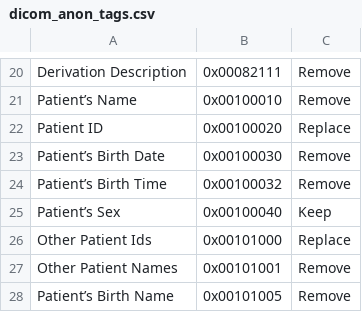
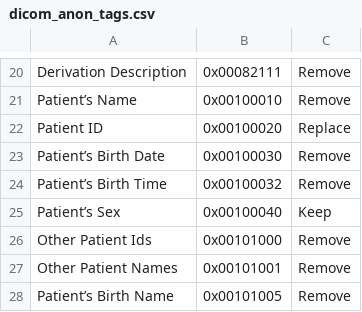
Before and after one commit to waltman/dicom_manipulation, a CSV file: anonymization/dicom_anon_tags.csv, drawn as a sheet; only a part is shown, gaps mark what is left out.

Commit message:
changed "Other Patient IDs" from replace to remove

```diff
--- a/anonymization/dicom_anon_tags.csv
+++ b/anonymization/dicom_anon_tags.csv
@@ -25,3 +25,3 @@ Patient’s Birth Time,0x00100032,Remove
 Patient’s Sex,0x00100040,Keep
-Other Patient Ids,0x00101000,Replace
+Other Patient Ids,0x00101000,Remove
 Other Patient Names,0x00101001,Remove
```
